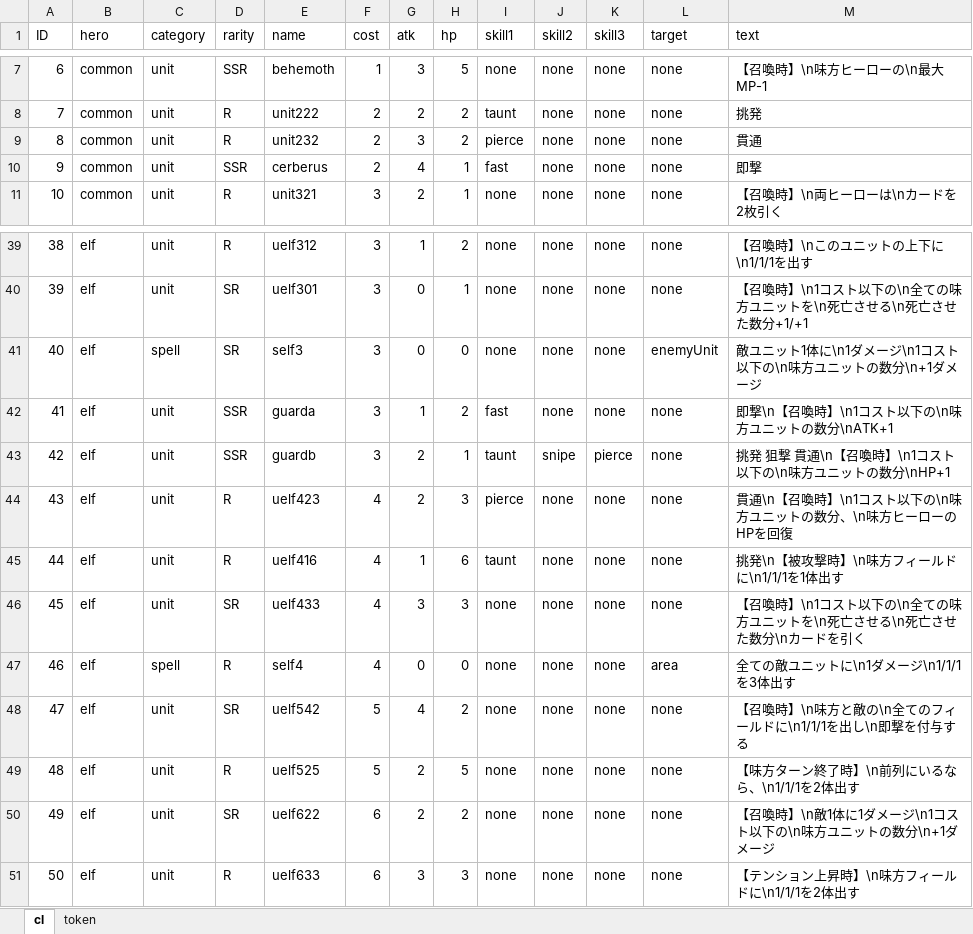
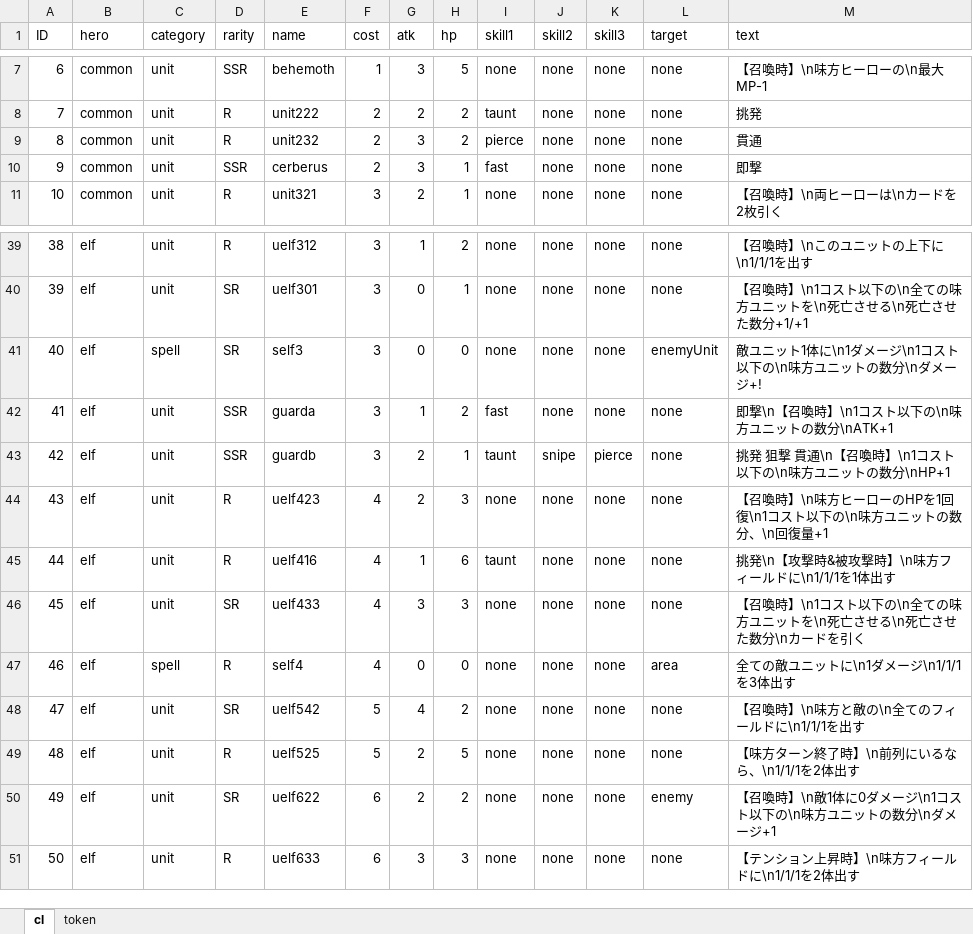
Before and after one commit to harud3/Phantom-Phoenix, an Excel workbook: Phantom-Phoenix/Assets/ExcelImporter/PhantomPhoenixCardList.xlsx, sheet cl, drawn as a sheet; only a part is shown, gaps mark what is left out; values as stored, in another font and other column widths than the file's, no borders; charts and pictures not drawn; the diff names each change by its address in the sheet, - before the commit and + after, or states it on an @@ line.

```diff
--- a/Phantom-Phoenix/Assets/ExcelImporter/PhantomPhoenixCardList.xlsx (sheet cl)
+++ b/Phantom-Phoenix/Assets/ExcelImporter/PhantomPhoenixCardList.xlsx (sheet cl)
-G10 (atk): 4
+G10 (atk): 3
-M41 (text): 敵ユニット1体に\n1ダメージ\n1コスト以下の\n味方ユニットの数分\n+1ダメージ
+M41 (text): 敵ユニット1体に\n1ダメージ\n1コスト以下の\n味方ユニットの数分\nダメージ+!
-I44 (skill1): pierce
+I44 (skill1): none
-M44 (text): 貫通\n【召喚時】\n1コスト以下の\n味方ユニットの数分、\n味方ヒーローのHPを回復
+M44 (text): 【召喚時】\n味方ヒーローのHPを1回復\n1コスト以下の\n味方ユニットの数分、\n回復量+1
-M45 (text): 挑発\n【被攻撃時】\n味方フィールドに\n1/1/1を1体出す
+M45 (text): 挑発\n【攻撃時&被攻撃時】\n味方フィールドに\n1/1/1を1体出す
-M48 (text): 【召喚時】\n味方と敵の\n全てのフィールドに\n1/1/1を出し\n即撃を付与する
+M48 (text): 【召喚時】\n味方と敵の\n全てのフィールドに\n1/1/1を出す
-L50 (target): none
+L50 (target): enemy
-M50 (text): 【召喚時】\n敵1体に1ダメージ\n1コスト以下の\n味方ユニットの数分\n+1ダメージ
+M50 (text): 【召喚時】\n敵1体に0ダメージ\n1コスト以下の\n味方ユニットの数分\nダメージ+1
```
Also changed, not shown: 11 other files.
